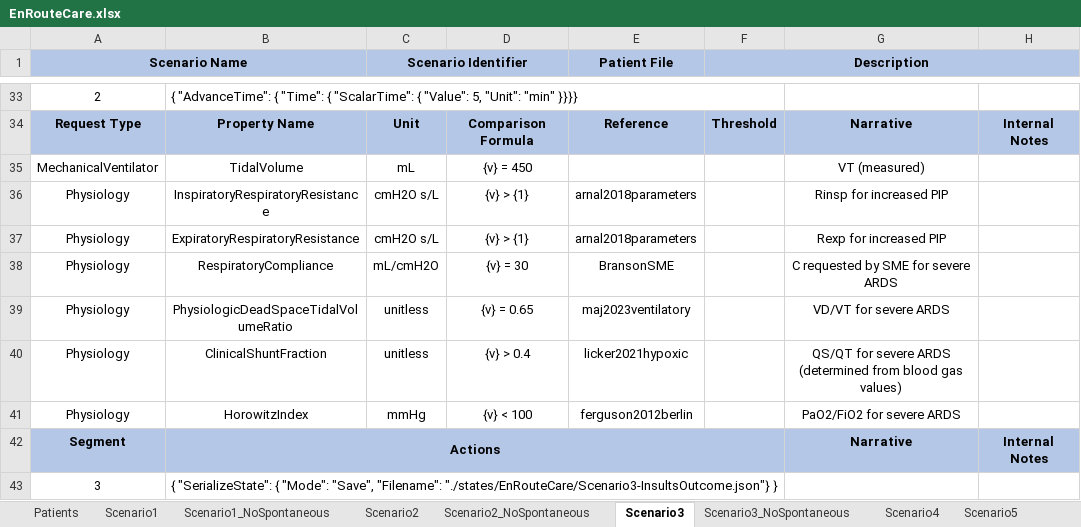
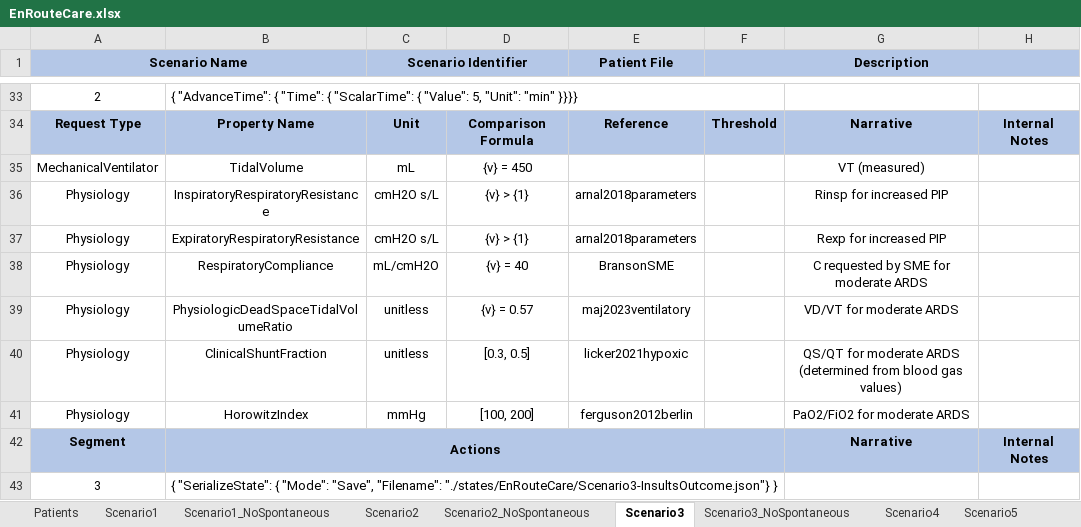
Before and after one commit to easeaico/pulse-go, an Excel workbook: data/human/adult/validation/Scenarios/EnRouteCare/EnRouteCare.xlsx, sheet Scenario3, drawn as a sheet; only a part is shown, gaps mark what is left out; values as stored, in another font and other column widths than the file's, no borders; the diff covers the shown part only; the diff names each change by its address in the sheet, - before the commit and + after, or states it on an @@ line.

Commit message:
Updates to En Route Care automated validation scenarios.

```diff
--- a/data/human/adult/validation/Scenarios/EnRouteCare/EnRouteCare.xlsx (sheet Scenario3)
+++ b/data/human/adult/validation/Scenarios/EnRouteCare/EnRouteCare.xlsx (sheet Scenario3)
-D38: {v} = 30
+D38: {v} = 40
-G38: C requested by SME for severe ARDS
+G38: C requested by SME for moderate ARDS
-D39: {v} = 0.65
+D39: {v} = 0.57
-G39: VD/VT for severe ARDS
+G39: VD/VT for moderate ARDS
-D40: {v} > 0.4
+D40: [0.3, 0.5]
-G40: QS/QT for severe ARDS (determined…
+G40: QS/QT for moderate ARDS (determined…
-D41: {v} < 100
+D41: [100, 200]
-G41: PaO2/FiO2 for severe ARDS
+G41: PaO2/FiO2 for moderate ARDS
```
Also changed, not shown: 10 edited cells elsewhere in this sheet, sheet Scenario3_NoSpontaneous, sheet Scenario2_NoSpontaneous, sheet Scenario2, sheet Scenario7, sheet Scenario7_NoSpontaneous, sheet Scenario6, 6 more sheets.
